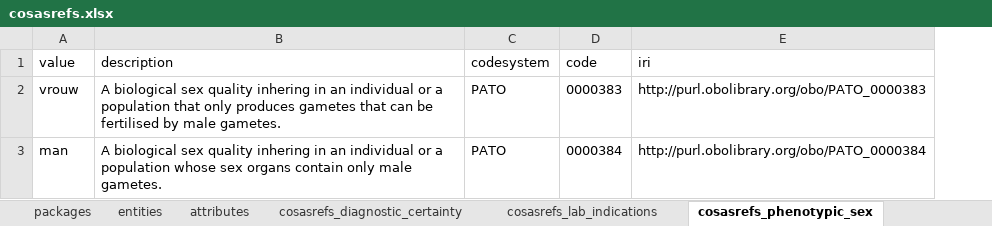
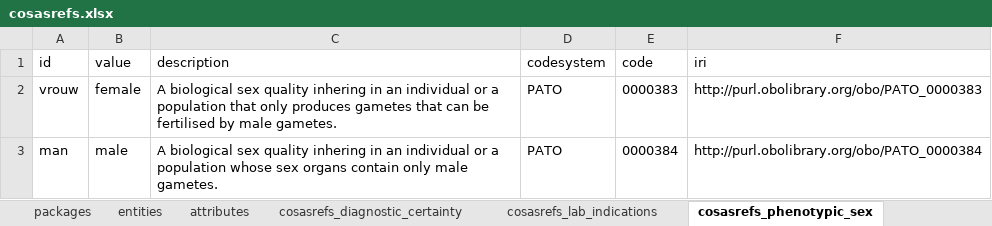
Before and after one commit to molgenis/projects-rd-cosas, an Excel workbook: emx/cosas-refs/cosasrefs.xlsx, sheet cosasrefs_phenotypic_sex, drawn as a sheet; values as stored, in another font and other column widths than the file's, no borders; addresses are those after the commit; the diff names each change by its address in the sheet, - before the commit and + after, or states it on an @@ line.

```diff
--- a/emx/cosas-refs/cosasrefs.xlsx (sheet cosasrefs_phenotypic_sex)
+++ b/emx/cosas-refs/cosasrefs.xlsx (sheet cosasrefs_phenotypic_sex)
+column A (id), rows 2-3: vrouw | man
-B2 (value): vrouw
+B2 (value): female
-B3 (value): man
+B3 (value): male
```
Also changed, not shown: sheet attributes, sheet entities, sheet packages, 1 other file.
